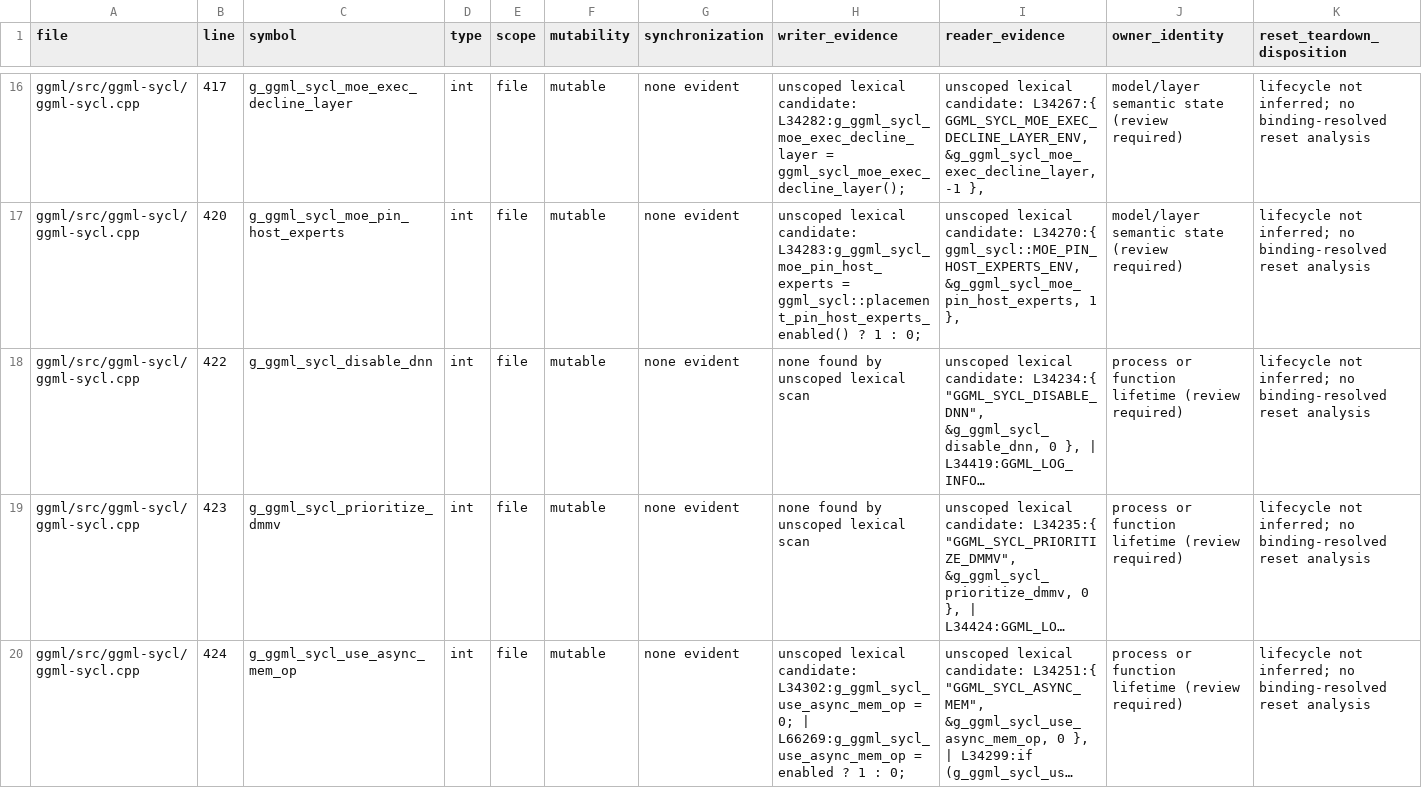
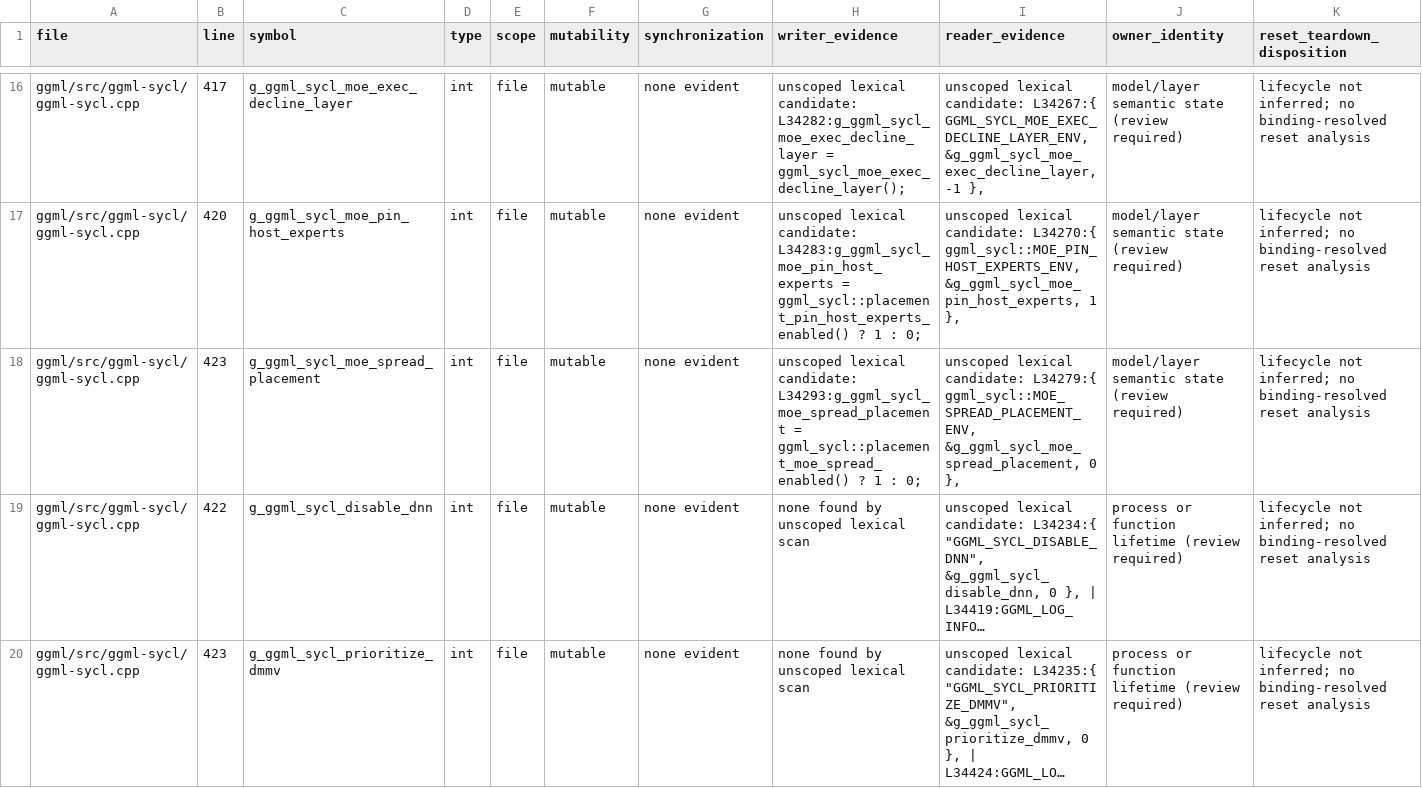
Before and after one commit to kainlan/llama.cpp-intel-optimizations, a CSV file: docs/backend/sycl-static-storage-inventory.csv, drawn as a sheet; only a part is shown, gaps mark what is left out; the shorter side is filled out with more unchanged rows; long unchanged cells end in …; the diff covers the shown part only; the diff names each change by its address in the sheet, - before the commit and + after, or states it on an @@ line.

```diff
--- a/docs/backend/sycl-static-storage-inventory.csv
+++ b/docs/backend/sycl-static-storage-inventory.csv
+row 18: ggml/src/ggml-sycl/ggml-sycl.cpp | 423 | g_ggml_sycl_moe_spread_placement | int | file | mutable | none evident | unscoped lexical candidate: L34293:g_ggml_sycl_moe_spread_placement = ggml_sycl::placement_moe_spread_enabled() ? 1 : 0; | unscoped lexical candidate: L34279:{ ggml_sycl::MOE_SPREAD_PLACEMENT_ENV, &g_ggml_sycl_moe_spread_placement, 0 }, | model/layer semantic state (review required) | lifecycle not inferred; no binding-resolved reset analysis
```
Also changed, not shown: 2 added rows elsewhere in this file, 8 other files.
